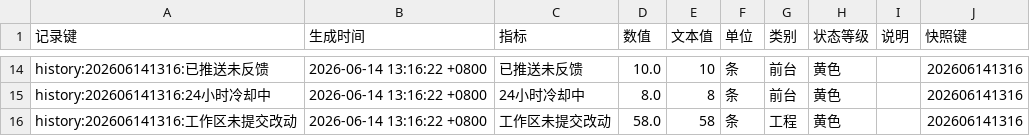
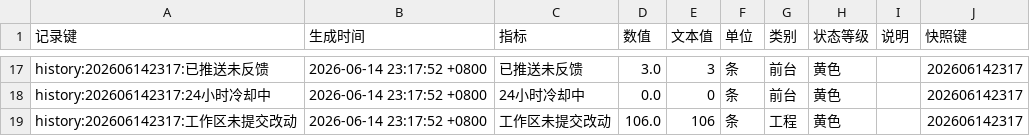
Before and after one commit to DeepDreamerLSC/my-mind, a CSV file: 85_运行记录/后台总览/飞书仪表盘数据/指标历史.csv, drawn as a sheet; only a part is shown, gaps mark what is left out; addresses are those after the commit; the diff covers the shown part only; the diff names each change by its address in the sheet, - before the commit and + after, or states it on an @@ line.

```diff
--- a/85_运行记录/后台总览/飞书仪表盘数据/指标历史.csv
+++ b/85_运行记录/后台总览/飞书仪表盘数据/指标历史.csv
-A17 (记录键): history:202606141316:已推送未反馈
+A17 (记录键): history:202606142317:已推送未反馈
-B17:B19 (生成时间): 2026-06-14 13:16:22 +0800
+B17:B19 (生成时间): 2026-06-14 23:17:52 +0800
-D17 (数值): 10.0
+D17 (数值): 3.0
-E17 (文本值): 10
+E17 (文本值): 3
-J17:J19 (快照键): 202606141316
+J17:J19 (快照键): 202606142317
-A18 (记录键): history:202606141316:24小时冷却中
+A18 (记录键): history:202606142317:24小时冷却中
-D18 (数值): 8.0
+D18 (数值): 0.0
-E18 (文本值): 8
+E18 (文本值): 0
-A19 (记录键): history:202606141316:工作区未提交改动
+A19 (记录键): history:202606142317:工作区未提交改动
-D19 (数值): 58.0
+D19 (数值): 106.0
-E19 (文本值): 58
+E19 (文本值): 106
```
Also changed, not shown: 3 added rows and 48 edited cells elsewhere in this file, 85_运行记录/后台总览/飞书仪表盘数据/前台推送.csv, 85_运行记录/后台总览/飞书仪表盘数据/后台指标.csv, 45 other files.
